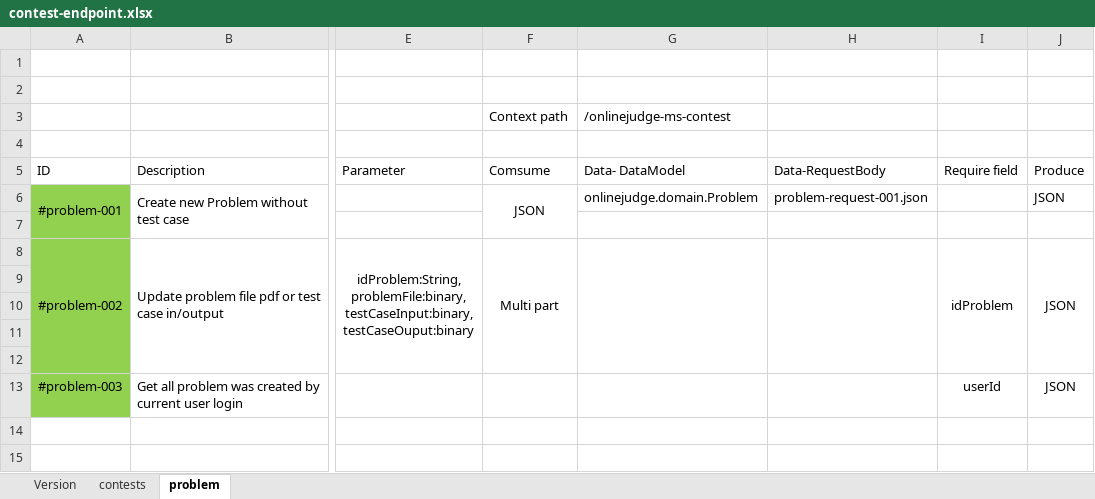
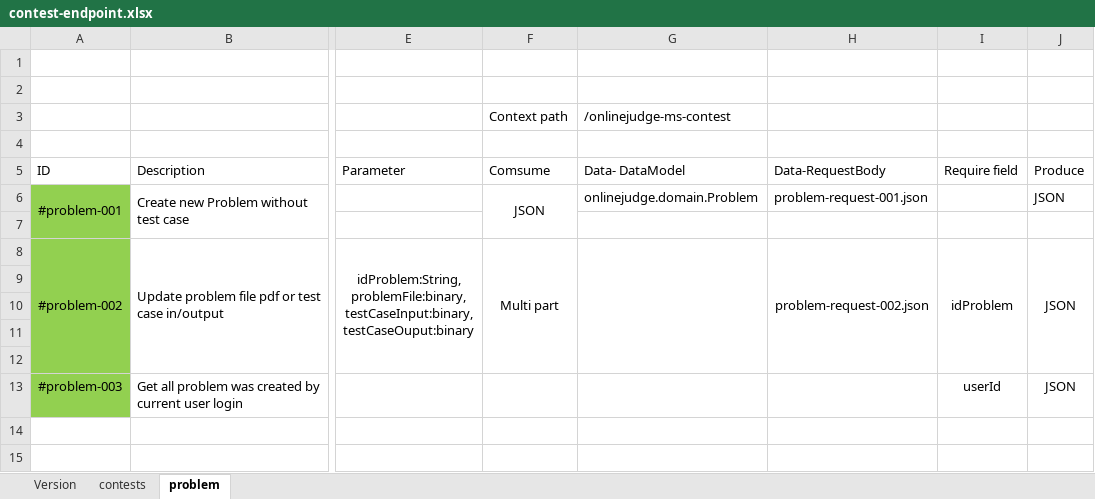
Before and after one commit to 12130010/onlinejudge-ms-contest, an Excel workbook: document/contest-endpoint.xlsx, sheet problem, drawn as a sheet; only a part is shown, gaps mark what is left out; values as stored, in another font and other column widths than the file's, no borders; the diff names each change by its address in the sheet, - before the commit and + after, or states it on an @@ line.

```diff
--- a/document/contest-endpoint.xlsx (sheet problem)
+++ b/document/contest-endpoint.xlsx (sheet problem)
-H8 (Data-RequestBody): (empty)
+H8 (Data-RequestBody): problem-request-002.json
```
Also changed, not shown: sheet contests, 8 other files.
